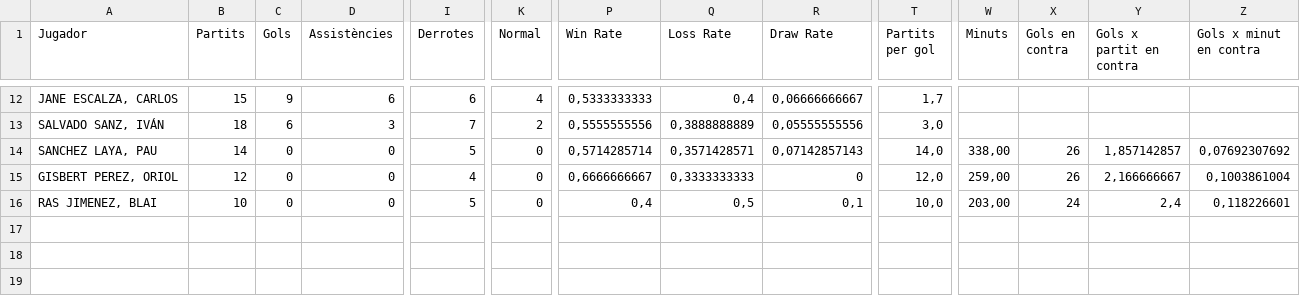
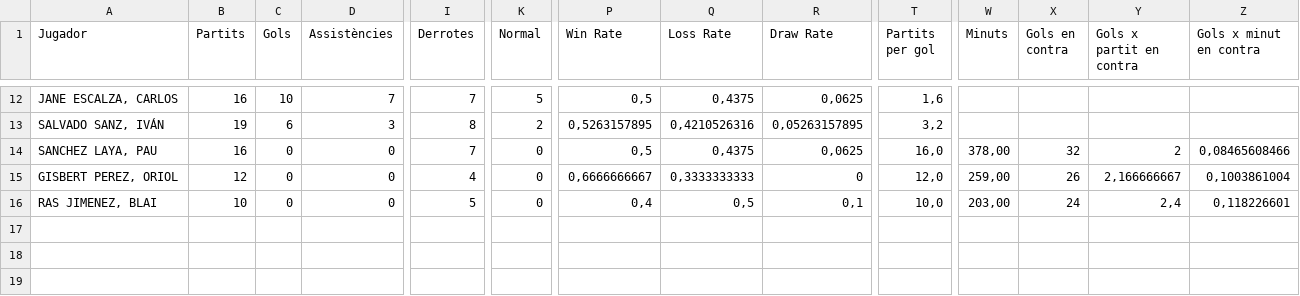
Before and after one commit to Blaieet/CMX-Stats, a CSV file: LaMasia 25_26 - Jugadors.csv, drawn as a sheet; only a part is shown, gaps mark what is left out; the diff covers the shown part only; the diff names each change by its address in the sheet, - before the commit and + after, or states it on an @@ line.

```diff
--- a/LaMasia 25_26 - Jugadors.csv
+++ b/LaMasia 25_26 - Jugadors.csv
-B12 (Partits): 15
+B12 (Partits): 16
-C12 (Gols): 9
+C12 (Gols): 10
-D12 (Assistències): 6
+D12 (Assistències): 7
-I12 (Derrotes): 6
+I12 (Derrotes): 7
-K12 (Normal): 4
+K12 (Normal): 5
-P12 (Win Rate): 0,5333333333
+P12 (Win Rate): 0,5
-Q12 (Loss Rate): 0,4
+Q12 (Loss Rate): 0,4375
-R12 (Draw Rate): 0,06666666667
+R12 (Draw Rate): 0,0625
-T12 (Partits per gol): 1,7
+T12 (Partits per gol): 1,6
-B13 (Partits): 18
+B13 (Partits): 19
-I13 (Derrotes): 7
+I13 (Derrotes): 8
-P13 (Win Rate): 0,5555555556
+P13 (Win Rate): 0,5263157895
-Q13 (Loss Rate): 0,3888888889
+Q13 (Loss Rate): 0,4210526316
-R13 (Draw Rate): 0,05555555556
+R13 (Draw Rate): 0,05263157895
-T13 (Partits per gol): 3,0
+T13 (Partits per gol): 3,2
-B14 (Partits): 14
+B14 (Partits): 16
-I14 (Derrotes): 5
+I14 (Derrotes): 7
-P14 (Win Rate): 0,5714285714
+P14 (Win Rate): 0,5
-Q14 (Loss Rate): 0,3571428571
+Q14 (Loss Rate): 0,4375
-R14 (Draw Rate): 0,07142857143
+R14 (Draw Rate): 0,0625
-T14 (Partits per gol): 14,0
+T14 (Partits per gol): 16,0
-W14 (Minuts): 338,00
+W14 (Minuts): 378,00
-X14 (Gols en contra): 26
+X14 (Gols en contra): 32
-Y14 (Gols x partit en contra): 1,857142857
+Y14 (Gols x partit en contra): 2
-Z14 (Gols x minut en contra): 0,07692307692
+Z14 (Gols x minut en contra): 0,08465608466
```
Also changed, not shown: 1 added row, 1 removed row and 62 edited cells elsewhere in this file, Còpia de LaMasia 25_26 - Jornades.csv, 15 other files.
